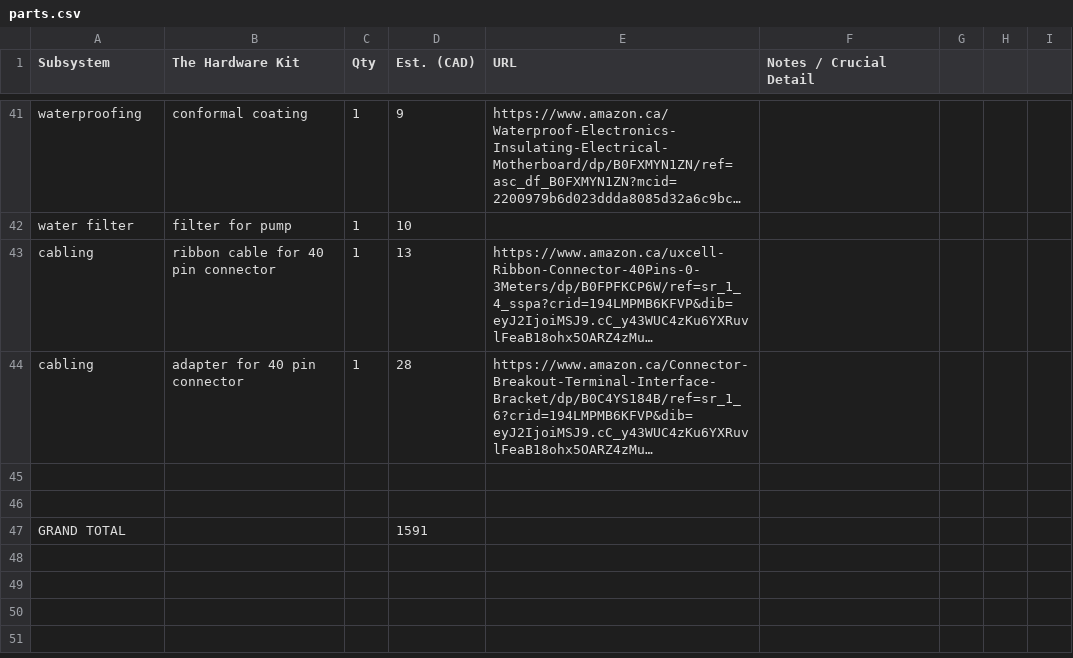
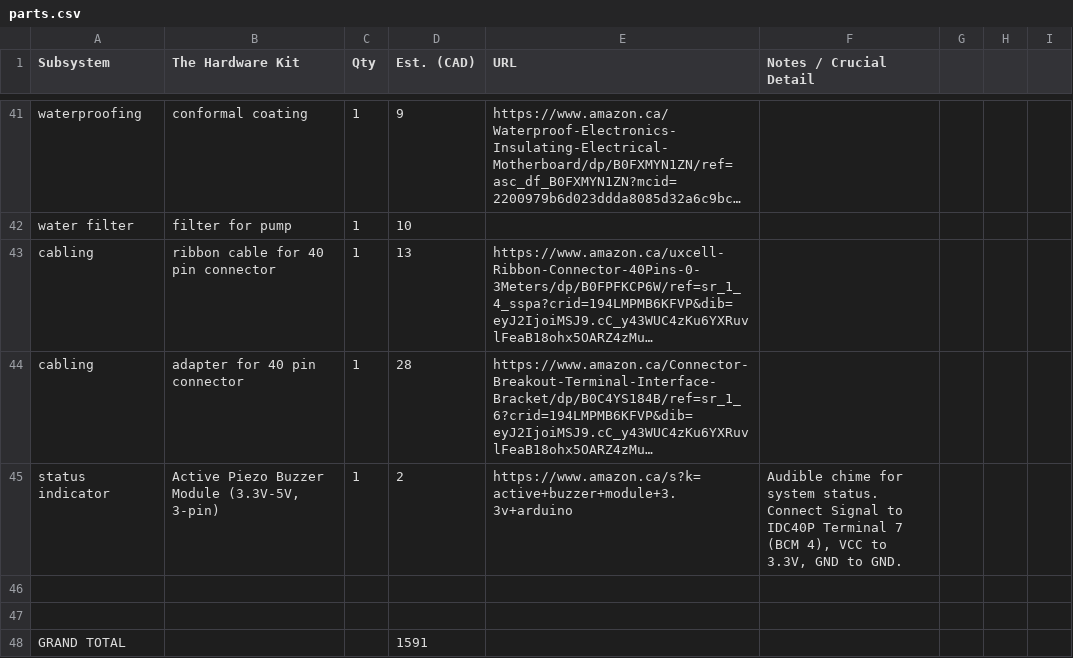
Before and after one commit to main-salman/dropMosquitoes, a CSV file: parts.csv, drawn as a sheet; only a part is shown, gaps mark what is left out; long unchanged cells end in …; the diff names each change by its address in the sheet, - before the commit and + after, or states it on an @@ line.

Commit message:
bom: add piezo buzzer to parts.csv and GPIO mapping table

```diff
--- a/parts.csv
+++ b/parts.csv
+row 45: status indicator | Active Piezo Buzzer Module (3.3V-5V, 3-pin) | 1 | 2 | https://www.amazon.ca/s?k=active+buzzer+module+3.3v+arduino | Audible chime for system status. Connect Signal to IDC40P Terminal 7 (BCM 4), VCC to 3.3V, GND to GND.
```
Also changed, not shown: 1 other file.
